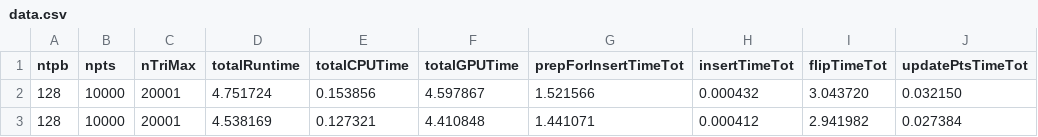
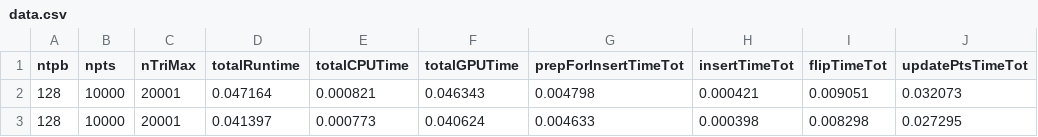
Before and after one commit to drozd324/GPU_Delaunay_Triangulation, a CSV file: main/plotting/timeDistrib/data.csv, drawn as a sheet; only a part is shown; the diff names each change by its address in the sheet, - before the commit and + after, or states it on an @@ line.

```diff
--- a/main/plotting/timeDistrib/data.csv
+++ b/main/plotting/timeDistrib/data.csv
-D2 (totalRuntime): 4.751724
+D2 (totalRuntime): 0.047164
-E2 (totalCPUTime): 0.153856
+E2 (totalCPUTime): 0.000821
-F2 (totalGPUTime): 4.597867
+F2 (totalGPUTime): 0.046343
-G2 (prepForInsertTimeTot): 1.521566
+G2 (prepForInsertTimeTot): 0.004798
-H2 (insertTimeTot): 0.000432
+H2 (insertTimeTot): 0.000421
-I2 (flipTimeTot): 3.043720
+I2 (flipTimeTot): 0.009051
-J2 (updatePtsTimeTot): 0.032150
+J2 (updatePtsTimeTot): 0.032073
-D3 (totalRuntime): 4.538169
+D3 (totalRuntime): 0.041397
-E3 (totalCPUTime): 0.127321
+E3 (totalCPUTime): 0.000773
-F3 (totalGPUTime): 4.410848
+F3 (totalGPUTime): 0.040624
-G3 (prepForInsertTimeTot): 1.441071
+G3 (prepForInsertTimeTot): 0.004633
-H3 (insertTimeTot): 0.000412
+H3 (insertTimeTot): 0.000398
-I3 (flipTimeTot): 2.941982
+I3 (flipTimeTot): 0.008298
-J3 (updatePtsTimeTot): 0.027384
+J3 (updatePtsTimeTot): 0.027295
```
Also changed, not shown: main/plotting/nptsVsSpeedup/dataCPU.csv, main/plotting/nptsVsSpeedup/dataGPU.csv, 16 other files.
